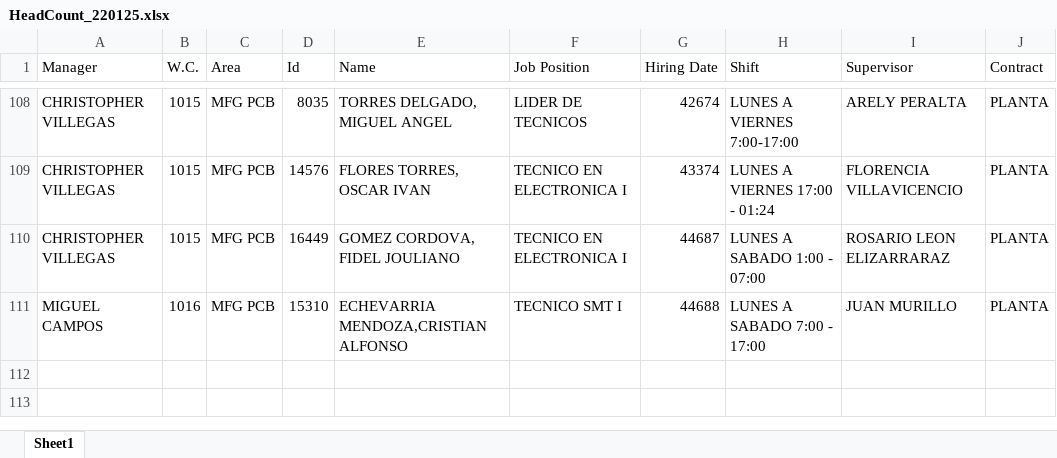
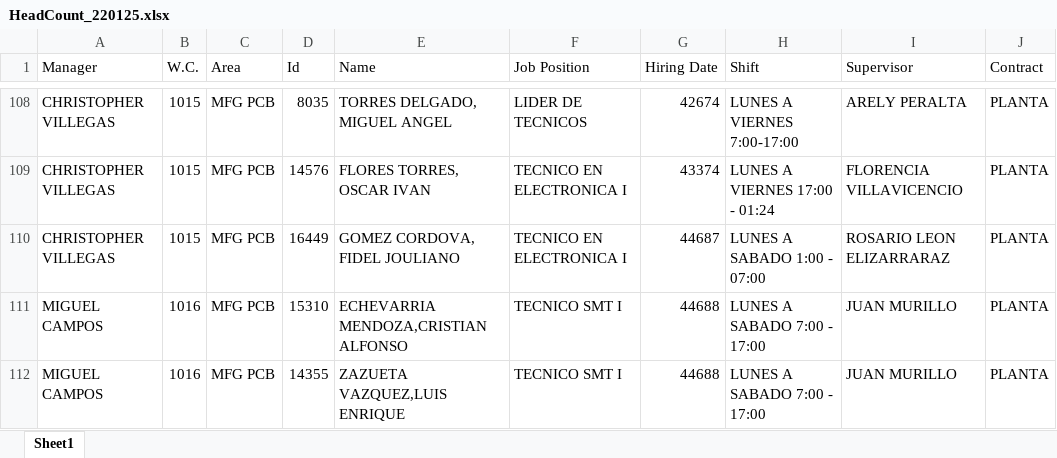
Before and after one commit to Echxvx2610/RegistroReparaciones, an Excel workbook: resources/data/HeadCount_220125.xlsx, sheet Sheet1, drawn as a sheet; only a part is shown, gaps mark what is left out; values as stored, in another font and other column widths than the file's, no borders; the diff names each change by its address in the sheet, - before the commit and + after, or states it on an @@ line.

```diff
--- a/resources/data/HeadCount_220125.xlsx (sheet Sheet1)
+++ b/resources/data/HeadCount_220125.xlsx (sheet Sheet1)
+row 112: MIGUEL CAMPOS | 1016 | MFG PCB | 14355 | ZAZUETA VAZQUEZ,LUIS ENRIQUE | TECNICO SMT I | 44688 | LUNES A SABADO 7:00 - 17:00 | JUAN MURILLO | PLANTA
```
Also changed, not shown: resources/data/Lista_Ref_RW_230125.xlsx, 13 other files.
